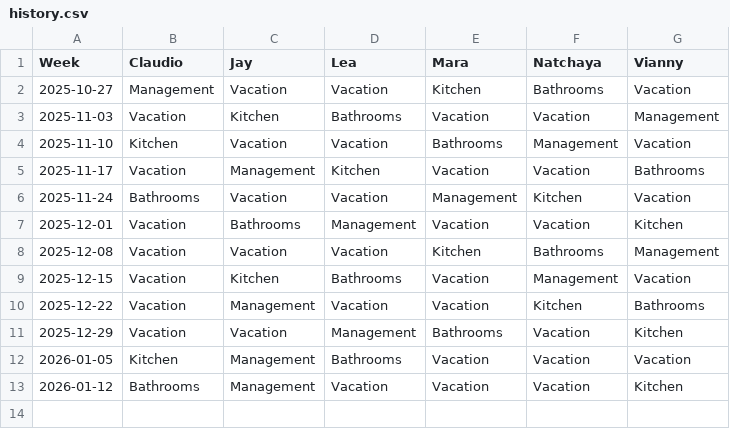
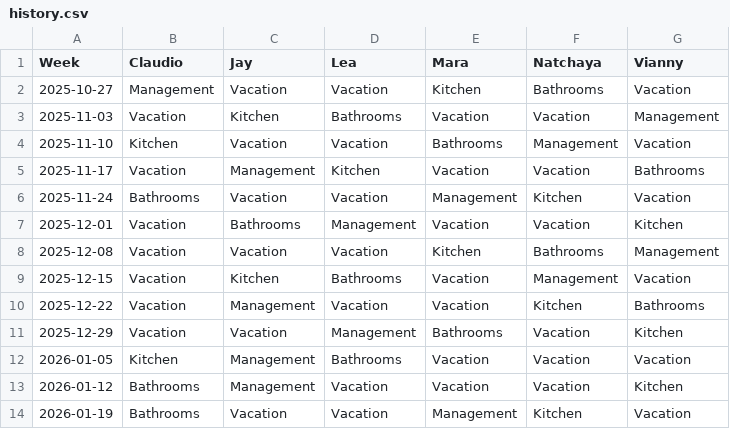
Before and after one commit to shapelessguy/Python-Projects, a CSV file: RoomServer/wg/data/history.csv, drawn as a sheet.

```diff
--- a/RoomServer/wg/data/history.csv
+++ b/RoomServer/wg/data/history.csv
@@ -13 +13,2 @@ Week,Claudio,Jay,Lea,Mara,Natchaya,Vianny
 2026-01-12,Bathrooms,Management,Vacation,Vacation,Vacation,Kitchen
+2026-01-19,Bathrooms,Vacation,Vacation,Management,Kitchen,Vacation
```
Also changed, not shown: 2 other files.
